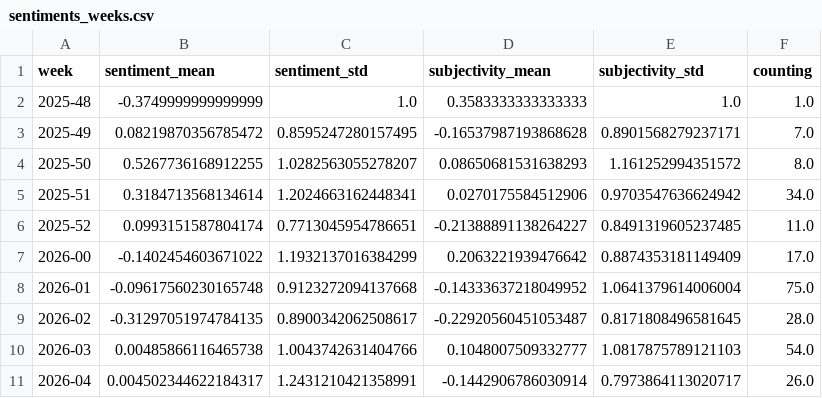
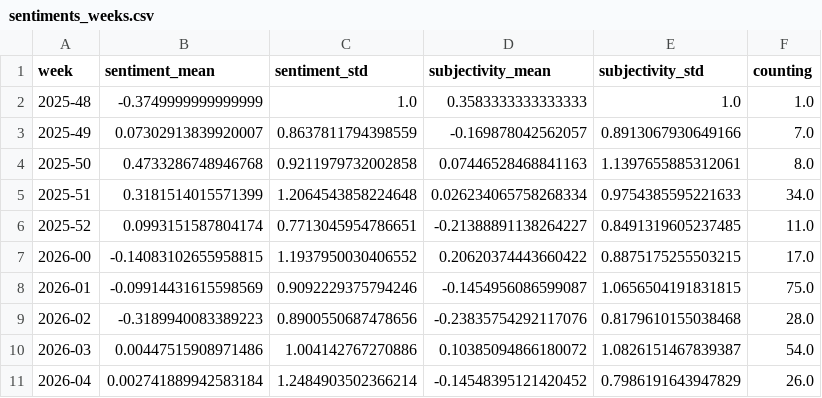
Before and after one commit to MarcoL95-News25/netherlandExtremes, a CSV file: csv/sentiments_weeks.csv, drawn as a sheet; only a part is shown; the diff covers the shown part only.

```diff
--- a/csv/sentiments_weeks.csv
+++ b/csv/sentiments_weeks.csv
@@ -2,10 +2,10 @@ week,sentiment_mean,sentiment_std,subjectivity_mean,subjectivity_std,counting
 2025-48,-0.3749999999999999,1.0,0.3583333333333333,1.0,1.0
-2025-49,0.08219870356785472,0.8595247280157495,-0.16537987193868628,0.8901568279237171,7.0
-2025-50,0.5267736168912255,1.0282563055278207,0.08650681531638293,1.161252994351572,8.0
-2025-51,0.3184713568134614,1.2024663162448341,0.0270175584512906,0.9703547636624942,34.0
+2025-49,0.07302913839920007,0.8637811794398559,-0.169878042562057,0.8913067930649166,7.0
+2025-50,0.4733286748946768,0.9211979732002858,0.07446528468841163,1.1397655885312061,8.0
+2025-51,0.3181514015571399,1.2064543858224648,0.026234065758268334,0.9754385595221633,34.0
 2025-52,0.0993151587804174,0.7713045954786651,-0.21388891138264227,0.8491319605237485,11.0
-2026-00,-0.1402454603671022,1.1932137016384299,0.2063221939476642,0.8874353181149409,17.0
-2026-01,-0.09617560230165748,0.9123272094137668,-0.14333637218049952,1.0641379614006004,75.0
-2026-02,-0.31297051974784135,0.8900342062508617,-0.22920560451053487,0.8171808496581645,28.0
-2026-03,0.00485866116465738,1.0043742631404766,0.1048007509332777,1.0817875789121103,54.0
-2026-04,0.004502344622184317,1.2431210421358991,-0.1442906786030914,0.7973864113020717,26.0
+2026-00,-0.14083102655958815,1.1937950030406552,0.20620374443660422,0.8875175255503215,17.0
+2026-01,-0.09914431615598569,0.9092229375794246,-0.1454956086599087,1.0656504191831815,75.0
+2026-02,-0.3189940083389223,0.8900550687478656,-0.23835754292117076,0.8179610155038468,28.0
+2026-03,0.00447515908971486,1.004142767270886,0.10385094866180072,1.0826151467839387,54.0
+2026-04,0.002741889942583184,1.2484903502366214,-0.14548395121420452,0.7986191643947829,26.0
```
Also changed, not shown: 1 added row and 114 edited cells elsewhere in this file, csv/sentiments_days.csv, csv/sentiments_locations.csv, 5 other files.
